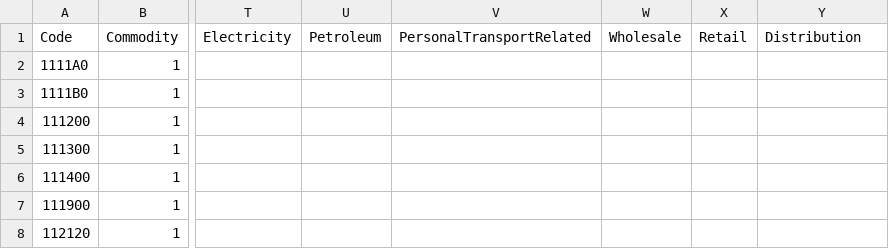
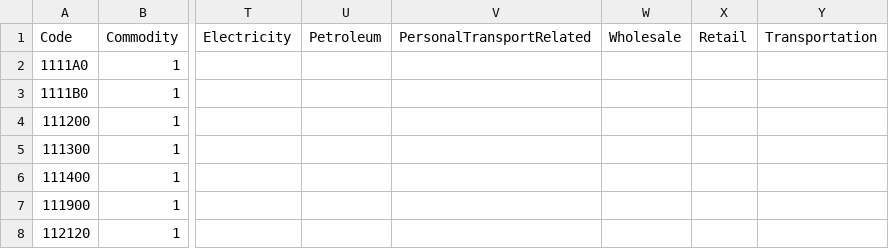
Before and after one commit to USEPA/useeior, a CSV file: inst/extdata/2012_Detail_Schema_Info.csv, drawn as a sheet; only a part is shown, gaps mark what is left out; the diff names each change by its address in the sheet, - before the commit and + after, or states it on an @@ line.

Commit message:
Change Distribution to Transportation in Schem_Info.csv

```diff
--- a/inst/extdata/2012_Detail_Schema_Info.csv
+++ b/inst/extdata/2012_Detail_Schema_Info.csv
-Y1: Distribution
+Y1: Transportation
```
Also changed, not shown: inst/extdata/2012_Sector_Schema_Info.csv, inst/extdata/2012_Summary_Schema_Info.csv.
